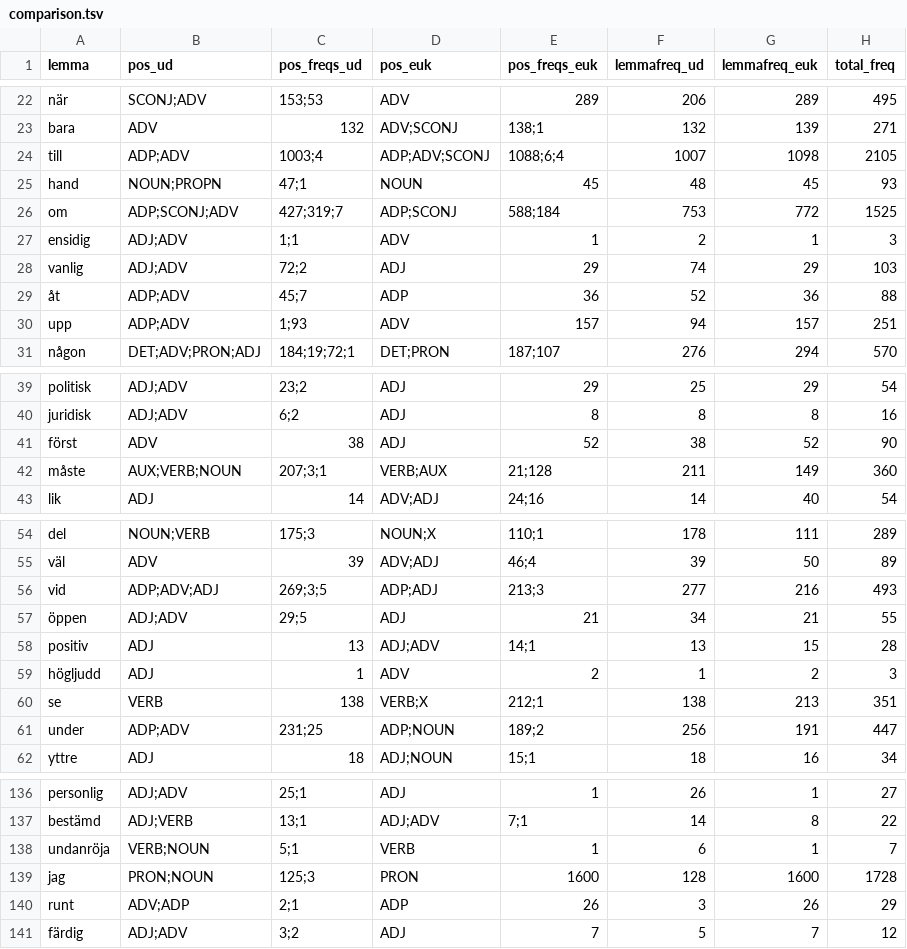
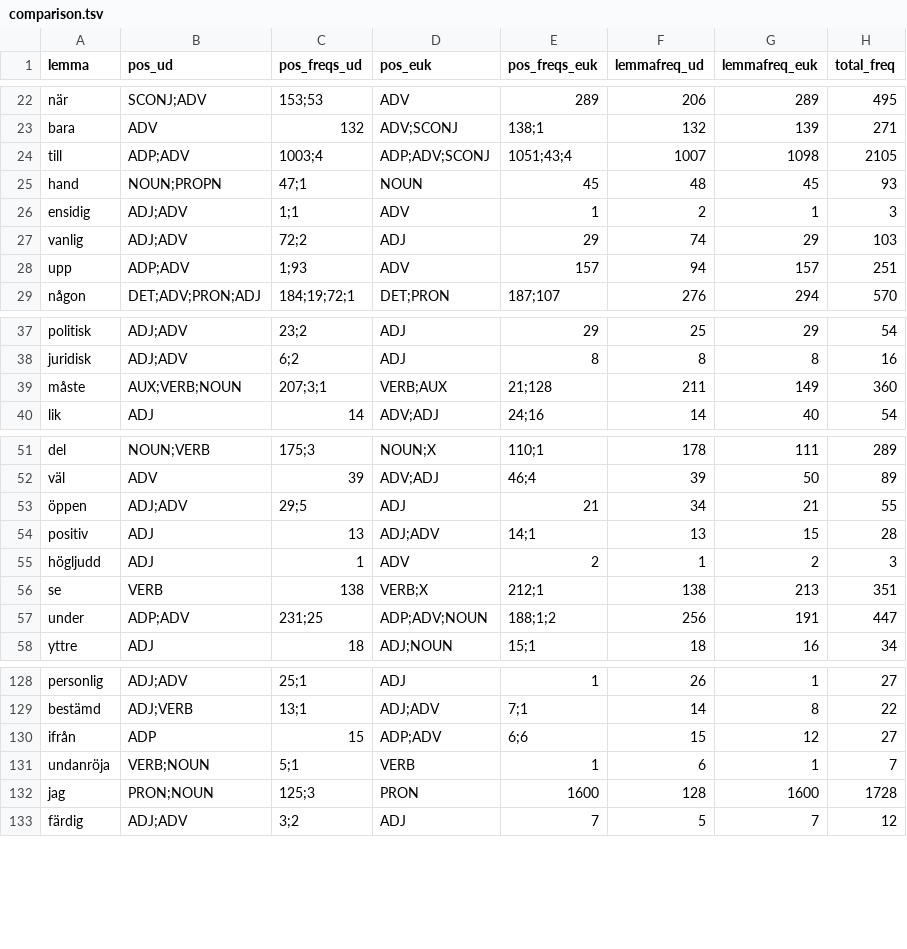
Before and after one commit to spraakbanken/golddatatools, a TSV file: comparison.tsv, drawn as a sheet; only a part is shown, gaps mark what is left out; the diff covers the shown part only.

```diff
--- a/comparison.tsv
+++ b/comparison.tsv
@@ -23,8 +23,6 @@ när	SCONJ;ADV	153;53	ADV	289	206	289	495
 bara	ADV	132	ADV;SCONJ	138;1	132	139	271
-till	ADP;ADV	1003;4	ADP;ADV;SCONJ	1088;6;4	1007	1098	2105
+till	ADP;ADV	1003;4	ADP;ADV;SCONJ	1051;43;4	1007	1098	2105
 hand	NOUN;PROPN	47;1	NOUN	45	48	45	93
-om	ADP;SCONJ;ADV	427;319;7	ADP;SCONJ	588;184	753	772	1525
 ensidig	ADJ;ADV	1;1	ADV	1	2	1	3
 vanlig	ADJ;ADV	72;2	ADJ	29	74	29	103
-åt	ADP;ADV	45;7	ADP	36	52	36	88
 upp	ADP;ADV	1;93	ADV	157	94	157	251
@@ -40,3 +38,2 @@ politisk	ADJ;ADV	23;2	ADJ	29	25	29	54
 juridisk	ADJ;ADV	6;2	ADJ	8	8	8	16
-först	ADV	38	ADJ	52	38	52	90
 måste	AUX;VERB;NOUN	207;3;1	VERB;AUX	21;128	211	149	360
@@ -55,3 +52,2 @@ del	NOUN;VERB	175;3	NOUN;X	110;1	178	111	289
 väl	ADV	39	ADV;ADJ	46;4	39	50	89
-vid	ADP;ADV;ADJ	269;3;5	ADP;ADJ	213;3	277	216	493
 öppen	ADJ;ADV	29;5	ADJ	21	34	21	55
@@ -60,3 +56,3 @@ högljudd	ADJ	1	ADV	2	1	2	3
 se	VERB	138	VERB;X	212;1	138	213	351
-under	ADP;ADV	231;25	ADP;NOUN	189;2	256	191	447
+under	ADP;ADV	231;25	ADP;ADV;NOUN	188;1;2	256	191	447
 yttre	ADJ	18	ADJ;NOUN	15;1	18	16	34
@@ -137,5 +129,5 @@ personlig	ADJ;ADV	25;1	ADJ	1	26	1	27
 bestämd	ADJ;VERB	13;1	ADJ;ADV	7;1	14	8	22
+ifrån	ADP	15	ADP;ADV	6;6	15	12	27
 undanröja	VERB;NOUN	5;1	VERB	1	6	1	7
 jag	PRON;NOUN	125;3	PRON	1600	128	1600	1728
-runt	ADV;ADP	2;1	ADP	26	3	26	29
 färdig	ADJ;ADV	3;2	ADJ	7	5	7	12
```
Also changed, not shown: 1 added row, 5 removed rows and 8 edited cells elsewhere in this file, comparison1_annotated.tsv, 7 other files.
